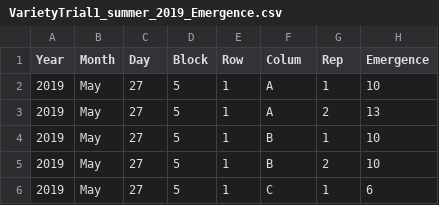
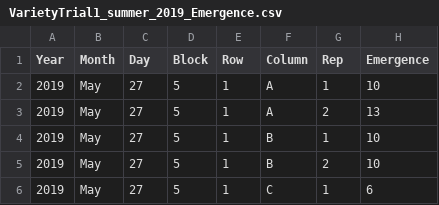
Before and after one commit to TREC-Agroecology/hemp, a CSV file: data/VarietyTrial1_summer_2019_Emergence.csv, drawn as a sheet; only a part is shown.

Commit message:
Correction of mispelled varibale name
"Colum" to "Column"

```diff
--- a/data/VarietyTrial1_summer_2019_Emergence.csv
+++ b/data/VarietyTrial1_summer_2019_Emergence.csv
@@ -1,2 +1,2 @@
-Year,Month,Day,Block,Row,Colum,Rep,Emergence
+Year,Month,Day,Block,Row,Column,Rep,Emergence
 2019,May,27,5,1,A,1,10
```
Also changed, not shown: data/VarietyTrial1_summer_2019_PlantHeight-SexRatioPP.csv.
